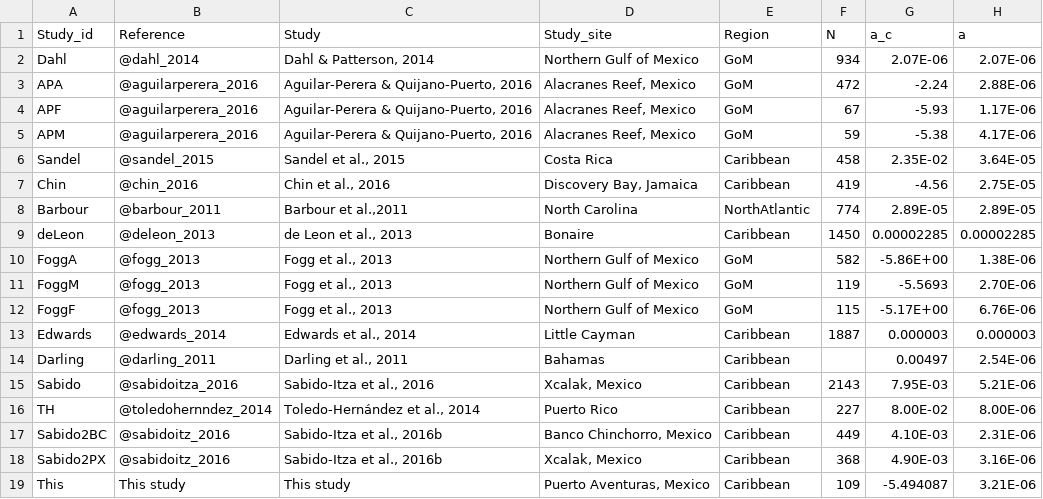
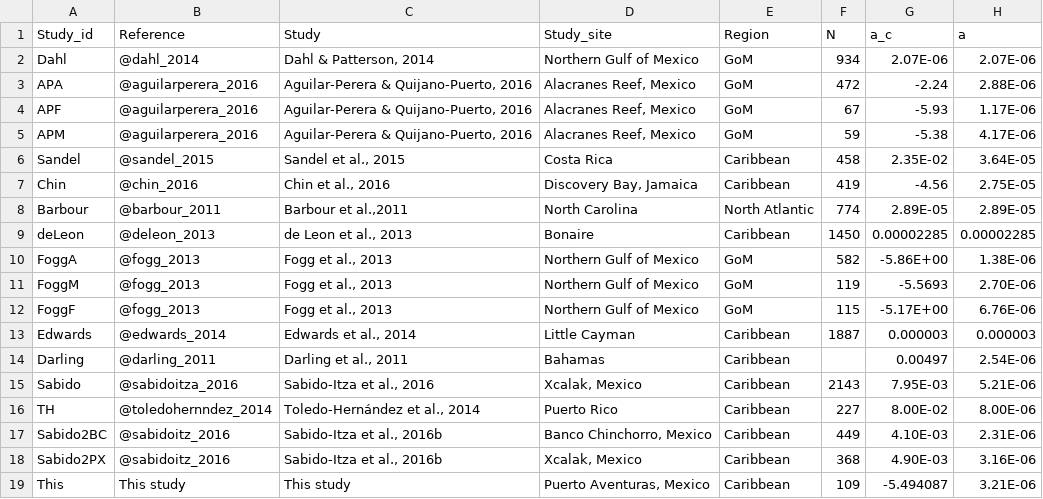
Before and after one commit to anakunz/lionfish_biometry, a CSV file: data/biometric_review.csv, drawn as a sheet; only a part is shown; the diff names each change by its address in the sheet, - before the commit and + after, or states it on an @@ line.

```diff
--- a/data/biometric_review.csv
+++ b/data/biometric_review.csv
-E8 (Region): NorthAtlantic
+E8 (Region): North Atlantic
```
Also changed, not shown: 11 other files.
